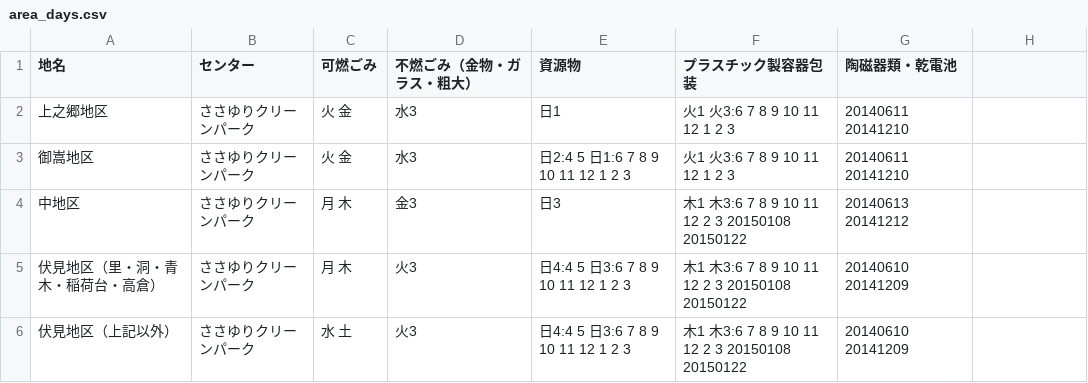
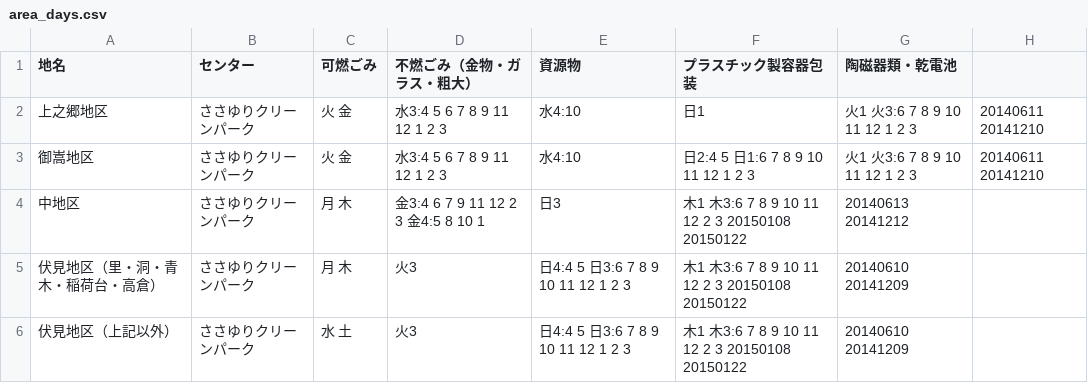
Before and after one commit to tcst55/5374, a CSV file: data/area_days.csv, drawn as a sheet.

Commit message:
Update area_days.csv

```diff
--- a/data/area_days.csv
+++ b/data/area_days.csv
@@ -1,5 +1,5 @@
 地名,センター,可燃ごみ,不燃ごみ（金物・ガラス・粗大）,資源物,プラスチック製容器包装,陶磁器類・乾電池
-上之郷地区,ささゆりクリーンパーク,火 金,水3,日1,火1 火3:6 7 8 9 10 11 12 1 2 3,20140611 20141210
-御嵩地区,ささゆりクリーンパーク,火 金,水3,日2:4 5 日1:6 7 8 9 10 11 12 1 2 3,火1 火3:6 7 8 9 10 11 12 1 2 3 ,20140611 20141210
-中地区,ささゆりクリーンパーク,月 木,金3,日3,木1 木3:6 7 8 9 10 11 12 2 3 20150108 20150122,20140613 20141212
+上之郷地区,ささゆりクリーンパーク,火 金,水3:4 5 6 7 8 9 11 12 1 2 3, 水4:10,日1,火1 火3:6 7 8 9 10 11 12 1 2 3,20140611 20141210
+御嵩地区,ささゆりクリーンパーク,火 金,水3:4 5 6 7 8 9 11 12 1 2 3, 水4:10,日2:4 5 日1:6 7 8 9 10 11 12 1 2 3,火1 火3:6 7 8 9 10 11 12 1 2 3 ,20140611 20141210
+中地区,ささゆりクリーンパーク,月 木,金3:4 6 7 9 11 12 2 3 金4:5 8 10 1,日3,木1 木3:6 7 8 9 10 11 12 2 3 20150108 20150122,20140613 20141212
 伏見地区（里・洞・青木・稲荷台・高倉）,ささゆりクリーンパーク,月 木,火3,日4:4 5 日3:6 7 8 9 10 11 12 1 2 3,木1 木3:6 7 8 9 10 11 12 2 3 20150108 20150122,20140610 20141209
```
